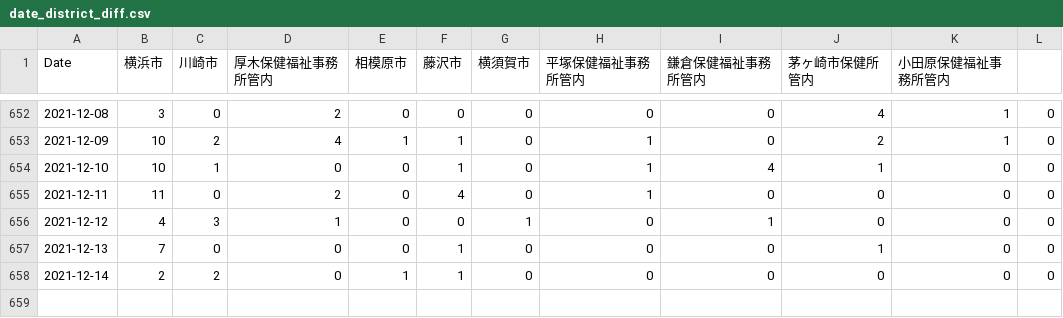
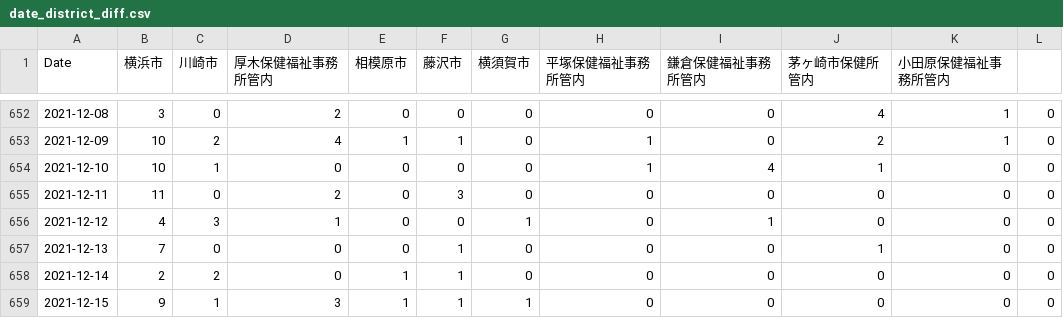
Before and after one commit to mtoyoda/covid19-kanagawa-data, a CSV file: date_district_diff.csv, drawn as a sheet; only a part is shown, gaps mark what is left out.

Commit message:
update data

```diff
--- a/date_district_diff.csv
+++ b/date_district_diff.csv
@@ -653,4 +653,4 @@ Date,横浜市,川崎市,厚木保健福祉事務所管内,相模原市,藤沢
 2021-12-09,10,2,4,1,1,0,1,0,2,1,0
-2021-12-10,10,1,0,0,1,0,1,4,1,0,0
-2021-12-11,11,0,2,0,4,0,1,0,0,0,0
+2021-12-10,10,1,0,0,0,0,1,4,1,0,0
+2021-12-11,11,0,2,0,3,0,0,0,0,0,0
 2021-12-12,4,3,1,0,0,1,0,1,0,0,0
@@ -658 +658,2 @@ Date,横浜市,川崎市,厚木保健福祉事務所管内,相模原市,藤沢
 2021-12-14,2,2,0,1,1,0,0,0,0,0,0
+2021-12-15,9,1,3,1,1,1,0,0,0,0,0
```
